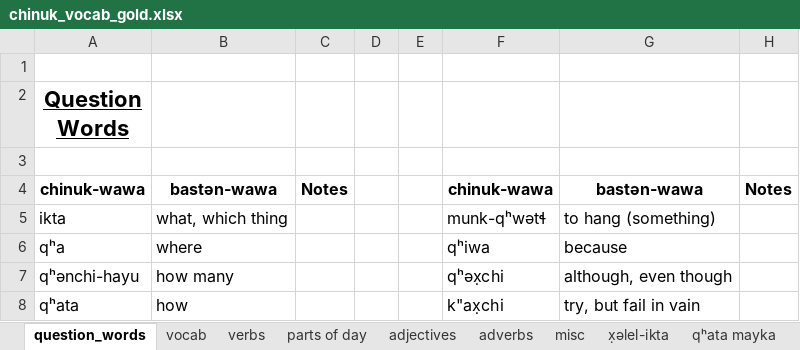
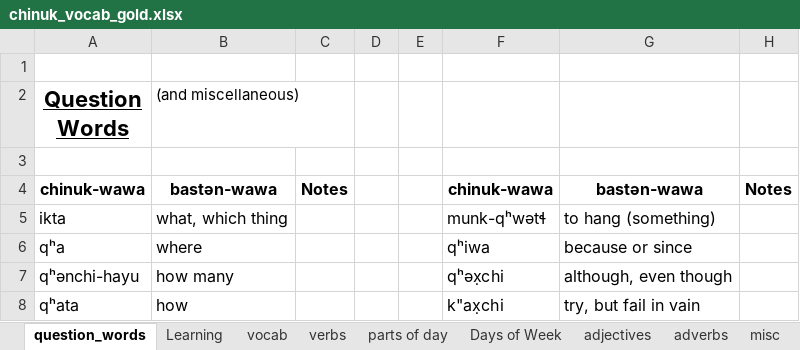
Before and after one commit to cjgraydon/chinuk_vocab_spreadsheet, an Excel workbook: chinuk_vocab_gold.xlsx, sheet question_words, drawn as a sheet; only a part is shown; values as stored, in another font and other column widths than the file's, no borders; the diff names each change by its address in the sheet, - before the commit and + after, or states it on an @@ line.

```diff
--- a/chinuk_vocab_gold.xlsx (sheet question_words)
+++ b/chinuk_vocab_gold.xlsx (sheet question_words)
+sheet tab: Learning
-B2: (empty)
+B2: (and miscellaneous)
-G6: because
+G6: because or since
```
Also changed, not shown: sheet verbs, sheet x̣əlel-ikta, sheet tilixam, other sheet tabs, 1 other file.
